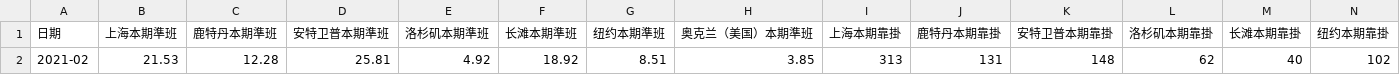
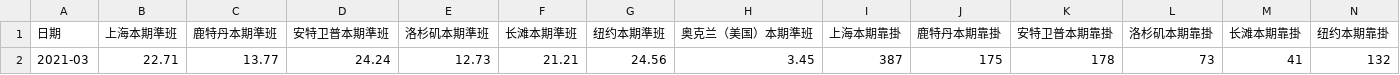
Before and after one commit to b9907051/iphone, a CSV file: static/data/Shipping/shipment2.csv, drawn as a sheet; only a part is shown; removed rows and columns are numbered as before the commit, all else as after; rows hold the shown columns only; the diff names each change by its address in the sheet, - before the commit and + after, or states it on an @@ line.

```diff
--- a/static/data/Shipping/shipment2.csv
+++ b/static/data/Shipping/shipment2.csv
-row 2: 2021-02 | 21.53 | 12.28 | 25.81 | 4.92 | 18.92 | 8.51 | 3.85 | 313 | 131 | 148 | 62 | 40 | 102
+row 2: 2021-03 | 22.71 | 13.77 | 24.24 | 12.73 | 21.21 | 24.56 | 3.45 | 387 | 175 | 178 | 73 | 41 | 132
```
Also changed, not shown: static/data/Global_Mobility_Report.csv, static/data/Shipping/shipment1.csv, 6 other files.
